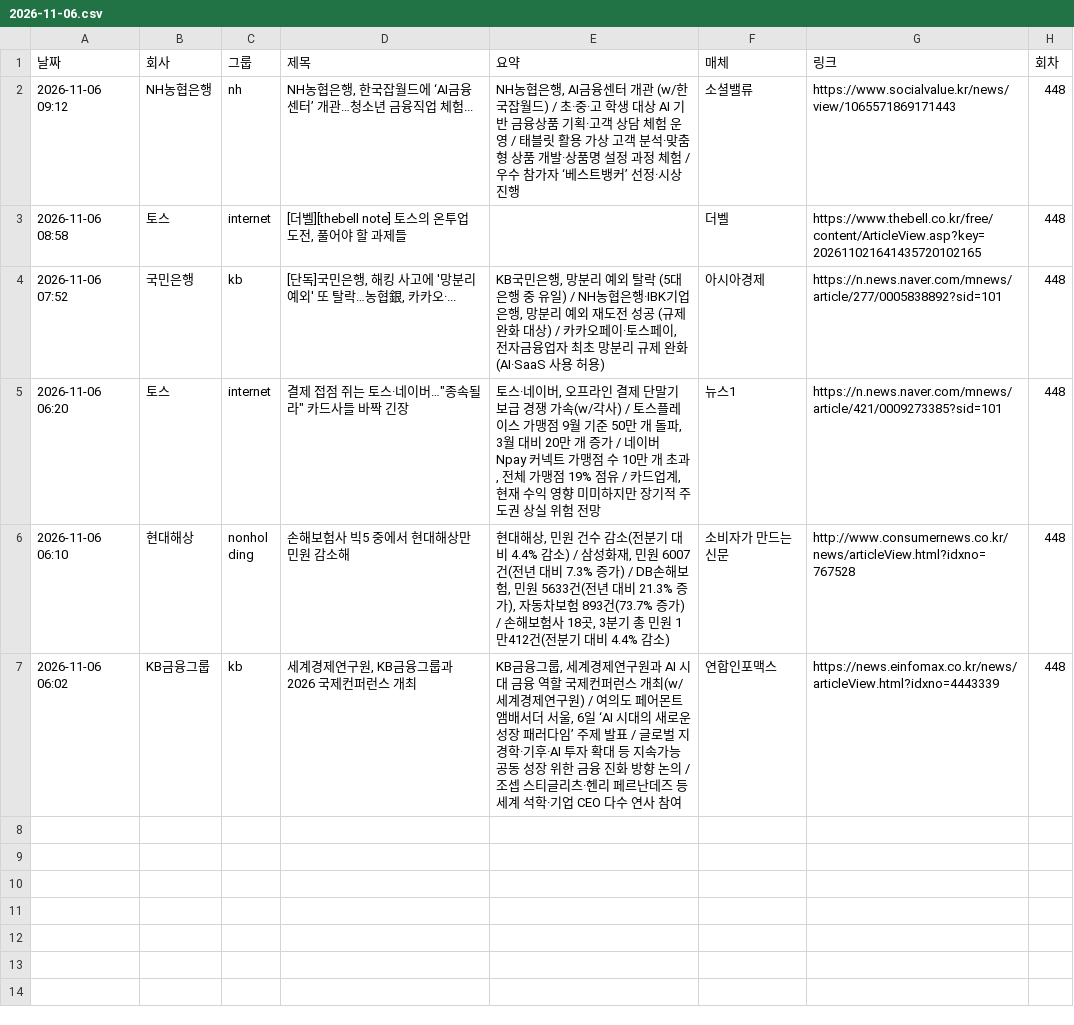
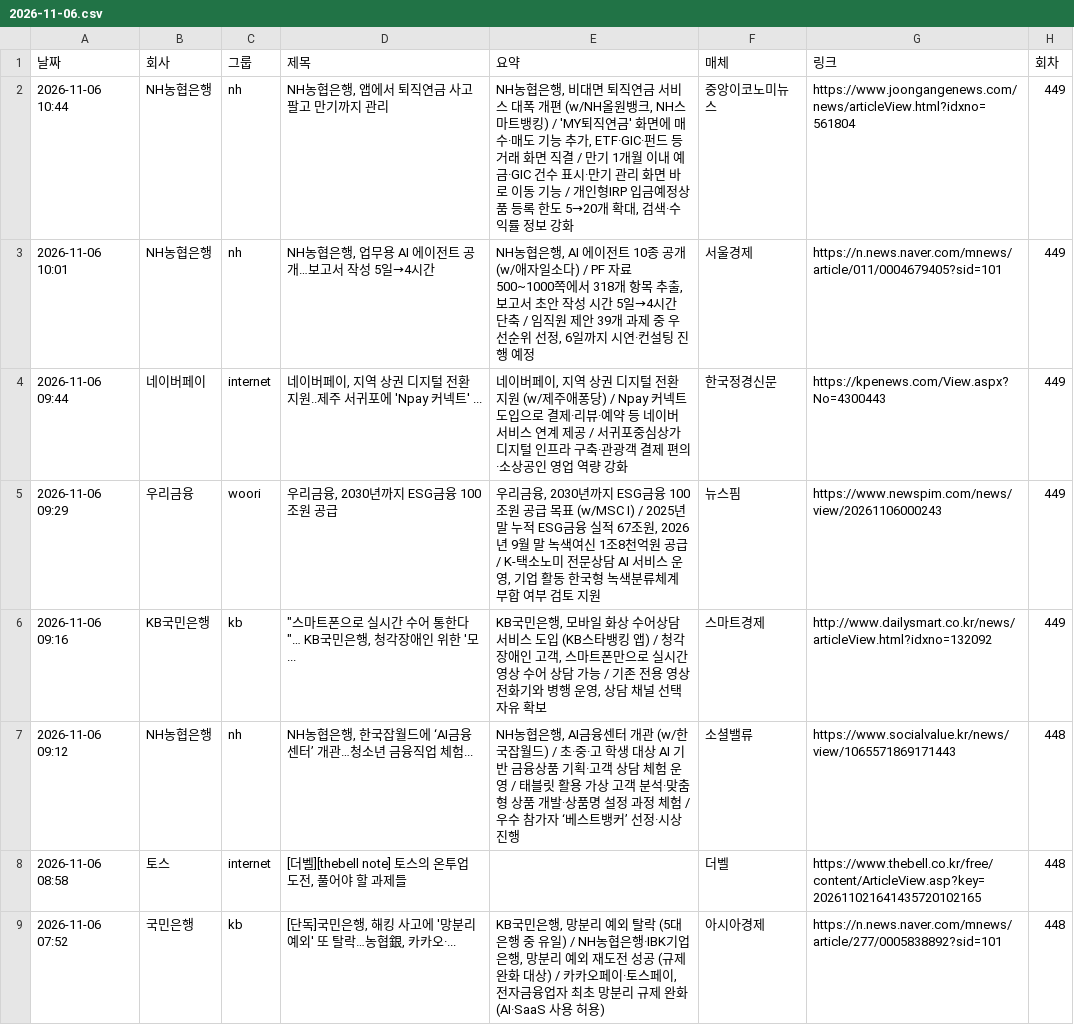
Before and after one commit to yeo6119-commits/financial-news, a CSV file: archive/2026-11-06.csv, drawn as a sheet; only a part is shown; the shorter side is filled out with more unchanged rows.

```diff
--- a/archive/2026-11-06.csv
+++ b/archive/2026-11-06.csv
@@ -1,2 +1,7 @@
 날짜,회사,그룹,제목,요약,매체,링크,회차
+2026-11-06 10:44,NH농협은행,nh,"NH농협은행, 앱에서 퇴직연금 사고팔고 만기까지 관리","NH농협은행, 비대면 퇴직연금 서비스 대폭 개편 (w/NH올원뱅크, NH스마트뱅킹) / 'MY퇴직연금' 화면에 매수·매도 기능 추가, ETF·GIC·펀드 등 거래 화면 직결 / 만기 1개월 이내 예금·GIC 건수 표시·만기 관리 화면 바로 이동 기능 / 개인형IRP 입금예정상품 등록 한도 5→20개 확대, 검색·수익률 정보 강화",중앙이코노미뉴스,https://www.joongangenews.com/news/articleView.html?idxno=561804,449
+2026-11-06 10:01,NH농협은행,nh,"NH농협은행, 업무용 AI 에이전트 공개…보고서 작성 5일→4시간","NH농협은행, AI 에이전트 10종 공개(w/애자일소다) / PF 자료 500~1000쪽에서 318개 항목 추출, 보고서 초안 작성 시간 5일→4시간 단축 / 임직원 제안 39개 과제 중 우선순위 선정, 6일까지 시연·컨설팅 진행 예정",서울경제,https://n.news.naver.com/mnews/article/011/0004679405?sid=101,449
+2026-11-06 09:44,네이버페이,internet,"네이버페이, 지역 상권 디지털 전환 지원..제주 서귀포에 'Npay 커넥트' ...","네이버페이, 지역 상권 디지털 전환 지원 (w/제주애퐁당) / Npay 커넥트 도입으로 결제·리뷰·예약 등 네이버 서비스 연계 제공 / 서귀포중심상가 디지털 인프라 구축·관광객 결제 편의·소상공인 영업 역량 강화",한국정경신문,https://kpenews.com/View.aspx?No=4300443,449
+2026-11-06 09:29,우리금융,woori,"우리금융, 2030년까지 ESG금융 100조원 공급","우리금융, 2030년까지 ESG금융 100조원 공급 목표 (w/MSC I) / 2025년 말 누적 ESG금융 실적 67조원, 2026년 9월 말 녹색여신 1조8천억원 공급 / K-택소노미 전문상담 AI 서비스 운영, 기업 활동 한국형 녹색분류체계 부합 여부 검토 지원",뉴스핌,https://www.newspim.com/news/view/20261106000243,449
+2026-11-06 09:16,KB국민은행,kb,"""스마트폰으로 실시간 수어 통한다""… KB국민은행, 청각장애인 위한 '모...","KB국민은행, 모바일 화상 수어상담 서비스 도입 (KB스타뱅킹 앱) / 청각장애인 고객, 스마트폰만으로 실시간 영상 수어 상담 가능 / 기존 전용 영상전화기와 병행 운영, 상담 채널 선택 자유 확보",스마트경제,http://www.dailysmart.co.kr/news/articleView.html?idxno=132092,449
 2026-11-06 09:12,NH농협은행,nh,"NH농협은행, 한국잡월드에 ‘AI금융센터’ 개관…청소년 금융직업 체험...","NH농협은행, AI금융센터 개관 (w/한국잡월드) / 초·중·고 학생 대상 AI 기반 금융상품 기획·고객 상담 체험 운영 / 태블릿 활용 가상 고객 분석·맞춤형 상품 개발·상품명 설정 과정 체험 / 우수 참가자 ‘베스트뱅커’ 선정·시상 진행",소셜밸류,https://www.socialvalue.kr/news/view/1065571869171443,448
```
Also changed, not shown: 3 other files.
